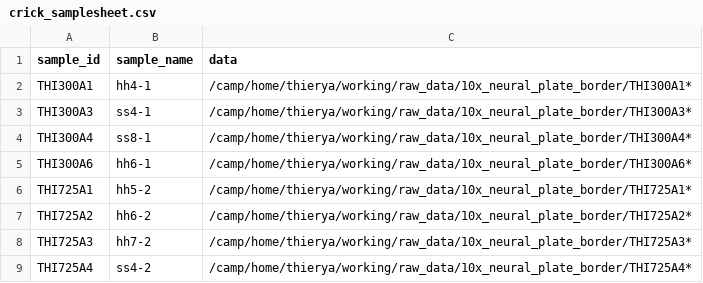
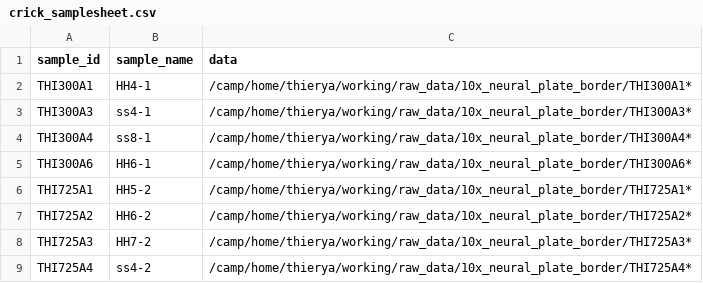
Before and after one commit to alexthiery/10x_neural_plate_border, a CSV file: NF-scRNAseq_alignment/crick_samplesheet.csv, drawn as a sheet.

```diff
--- a/NF-scRNAseq_alignment/crick_samplesheet.csv
+++ b/NF-scRNAseq_alignment/crick_samplesheet.csv
@@ -1,9 +1,9 @@
 sample_id,sample_name,data
-THI300A1,hh4-1,/camp/home/thierya/working/raw_data/10x_neural_plate_border/THI300A1*
+THI300A1,HH4-1,/camp/home/thierya/working/raw_data/10x_neural_plate_border/THI300A1*
 THI300A3,ss4-1,/camp/home/thierya/working/raw_data/10x_neural_plate_border/THI300A3*
 THI300A4,ss8-1,/camp/home/thierya/working/raw_data/10x_neural_plate_border/THI300A4*
-THI300A6,hh6-1,/camp/home/thierya/working/raw_data/10x_neural_plate_border/THI300A6*
-THI725A1,hh5-2,/camp/home/thierya/working/raw_data/10x_neural_plate_border/THI725A1*
-THI725A2,hh6-2,/camp/home/thierya/working/raw_data/10x_neural_plate_border/THI725A2*
-THI725A3,hh7-2,/camp/home/thierya/working/raw_data/10x_neural_plate_border/THI725A3*
+THI300A6,HH6-1,/camp/home/thierya/working/raw_data/10x_neural_plate_border/THI300A6*
+THI725A1,HH5-2,/camp/home/thierya/working/raw_data/10x_neural_plate_border/THI725A1*
+THI725A2,HH6-2,/camp/home/thierya/working/raw_data/10x_neural_plate_border/THI725A2*
+THI725A3,HH7-2,/camp/home/thierya/working/raw_data/10x_neural_plate_border/THI725A3*
 THI725A4,ss4-2,/camp/home/thierya/working/raw_data/10x_neural_plate_border/THI725A4*
```
Also changed, not shown: 14 other files.
